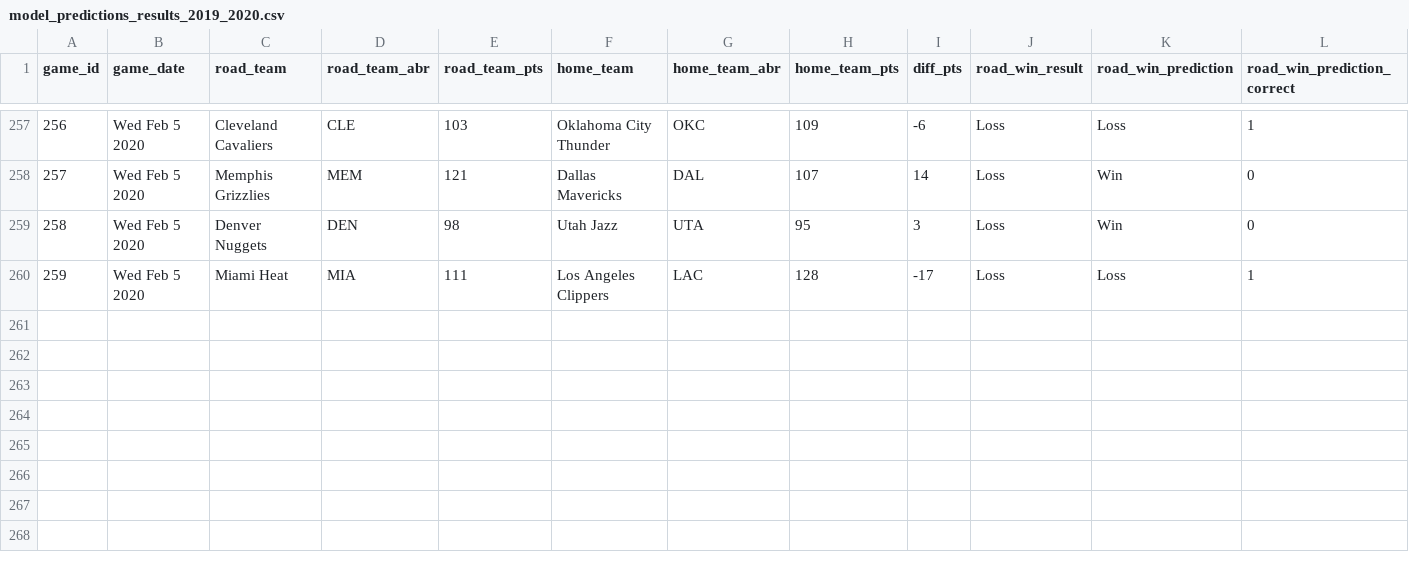
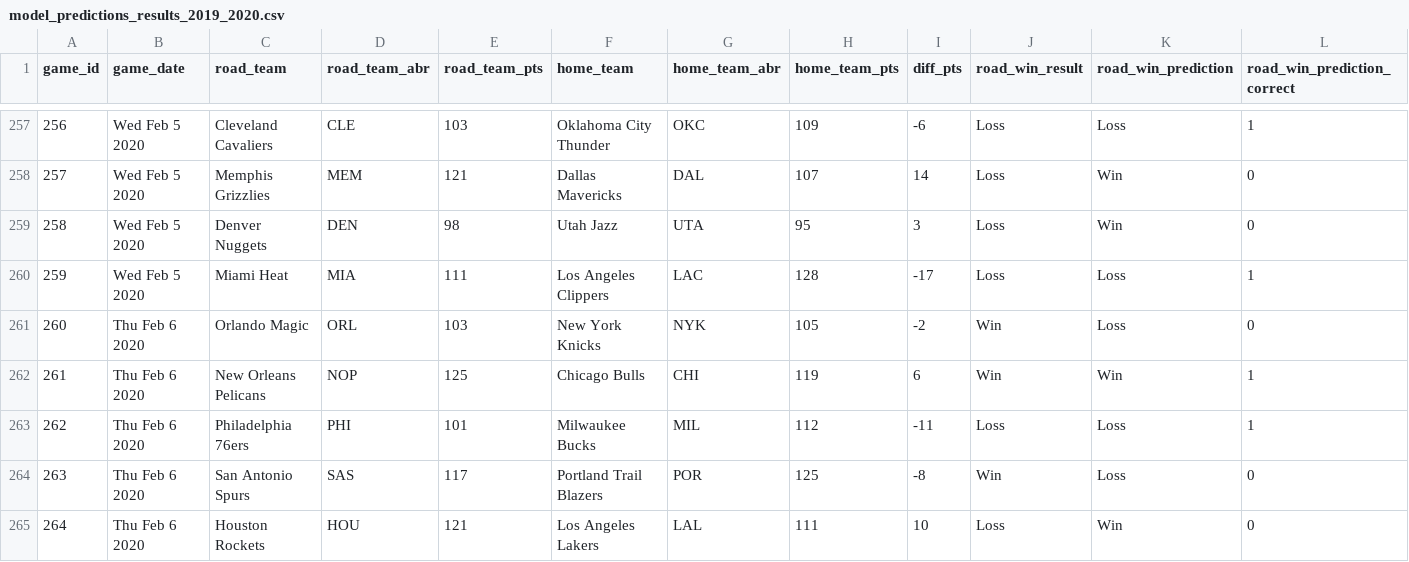
Before and after one commit to zsubhani/utexas_hw_python, a CSV file: model_predictions_results_2019_2020.csv, drawn as a sheet; only a part is shown, gaps mark what is left out; the diff names each change by its address in the sheet, - before the commit and + after, or states it on an @@ line.

Commit message:
updated results

```diff
--- a/model_predictions_results_2019_2020.csv
+++ b/model_predictions_results_2019_2020.csv
+row 261: 260 | Thu Feb 6 2020 | Orlando Magic | ORL | 103 | New York Knicks | NYK | 105 | -2 | Win | Loss | 0
+row 262: 261 | Thu Feb 6 2020 | New Orleans Pelicans | NOP | 125 | Chicago Bulls | CHI | 119 | 6 | Win | Win | 1
+row 263: 262 | Thu Feb 6 2020 | Philadelphia 76ers | PHI | 101 | Milwaukee Bucks | MIL | 112 | -11 | Loss | Loss | 1
+row 264: 263 | Thu Feb 6 2020 | San Antonio Spurs | SAS | 117 | Portland Trail Blazers | POR | 125 | -8 | Win | Loss | 0
+row 265: 264 | Thu Feb 6 2020 | Houston Rockets | HOU | 121 | Los Angeles Lakers | LAL | 111 | 10 | Loss | Win | 0
```
